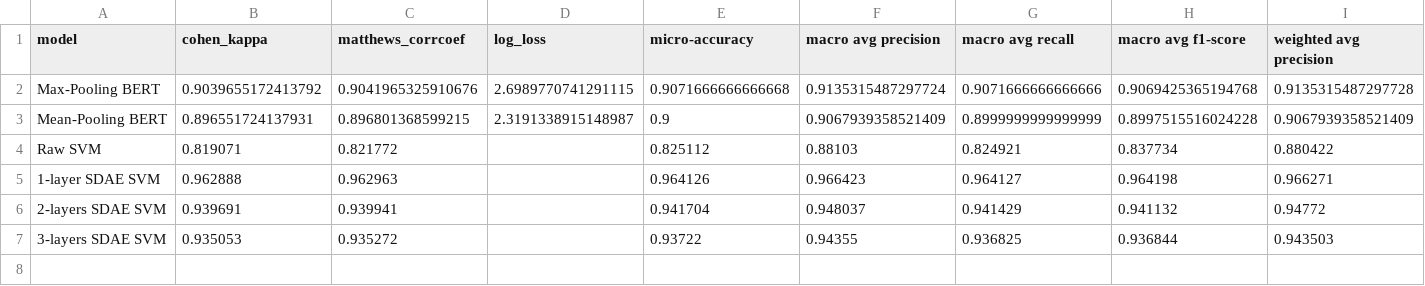
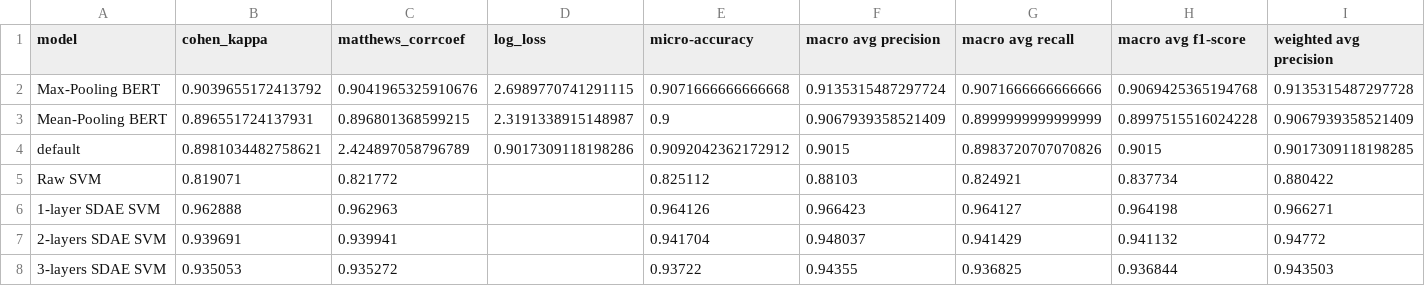
Before and after one commit to dukeraphaelng/team_spirit, a CSV file: results/stats.csv, drawn as a sheet; only a part is shown; rows hold the shown columns only; the diff names each change by its address in the sheet, - before the commit and + after, or states it on an @@ line.

```diff
--- a/results/stats.csv
+++ b/results/stats.csv
+row 4: default | 0.8981034482758621 | 2.424897058796789 | 0.9017309118198286 | 0.9092042362172912 | 0.9015 | 0.8983720707070826 | 0.9015 | 0.9017309118198285
```
Also changed, not shown: 2 other files.
